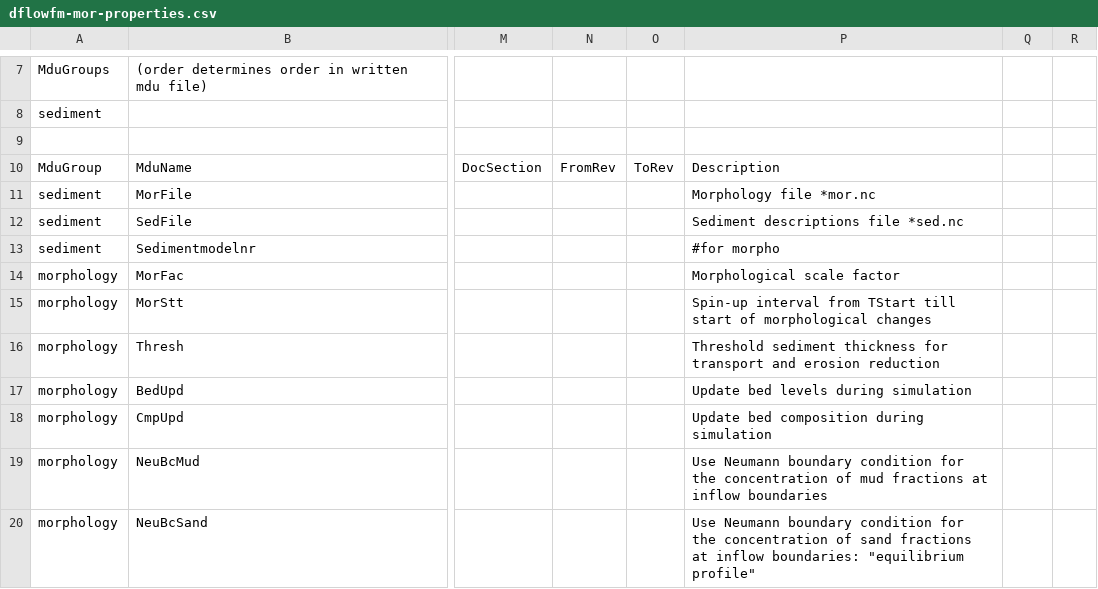
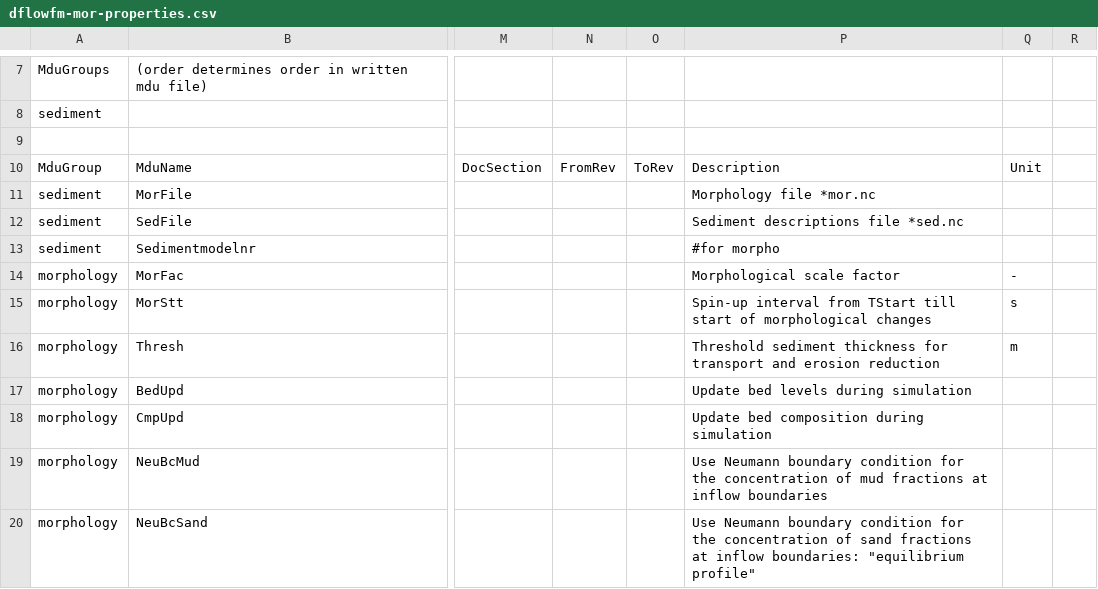
Before and after one commit to Deltares-research/DHYDROGUI, a CSV file: src/DeltaShell.Plugins.FMSuite.FlowFM/dflowfm-mor-properties.csv, drawn as a sheet; only a part is shown, gaps mark what is left out; the diff covers the shown part only; the diff names each change by its address in the sheet, - before the commit and + after, or states it on an @@ line.

Commit message:
D3DFMIQ-712 Last part of the units for D-Flow FM plugin, more specifically D-Morphology. Note: rest cannot be configured via csv file. Former-commit-id: 2412b5492bc6a0d97c3eb5773b18f27436ef31cb Former-commit-id: 7ee62e357cf0fb369adacd0d2b394cc44021d141

```diff
--- a/src/DeltaShell.Plugins.FMSuite.FlowFM/dflowfm-mor-properties.csv
+++ b/src/DeltaShell.Plugins.FMSuite.FlowFM/dflowfm-mor-properties.csv
-Q10: (empty)
+Q10: Unit
-Q14: (empty)
+Q14: -
-Q15: (empty)
+Q15: s
-Q16: (empty)
+Q16: m
```
Also changed, not shown: 21 edited cells elsewhere in this file.
